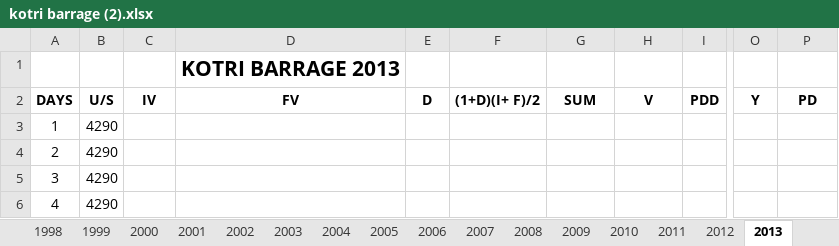
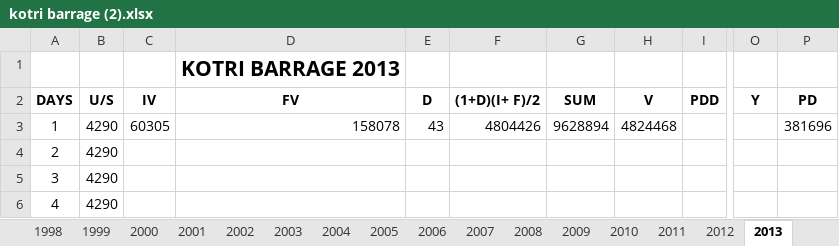
Before and after one commit to imustitanveer/Flood-Prediction-Model, an Excel workbook: data/kotri barrage (2).xlsx, sheet 2013, drawn as a sheet; only a part is shown, gaps mark what is left out; values as stored, in another font and other column widths than the file's, no borders; charts and pictures not drawn; the diff names each change by its address in the sheet, - before the commit and + after, or states it on an @@ line.

```diff
--- a/data/kotri barrage (2).xlsx (sheet 2013)
+++ b/data/kotri barrage (2).xlsx (sheet 2013)
-C3 (IV): (empty)
+C3 (IV): 60305
-D3 (FV): (empty)
+D3 (FV): 158078
-E3 (D): (empty)
+E3 (D): 43
-F3 ((1+D)(I+ F)/2): (empty)
+F3 ((1+D)(I+ F)/2): 4804426
-G3 (SUM): (empty)
+G3 (SUM): 9628894
-H3 (V): (empty)
+H3 (V): 4824468
-P3 (PD): (empty)
+P3 (PD): 381696
```
Also changed, not shown: sheet SUMMARY, sheet 2011, sheet 1982, sheet 2012, other sheet tabs, formulas that keep their value, charts or pictures, 12 other files.
